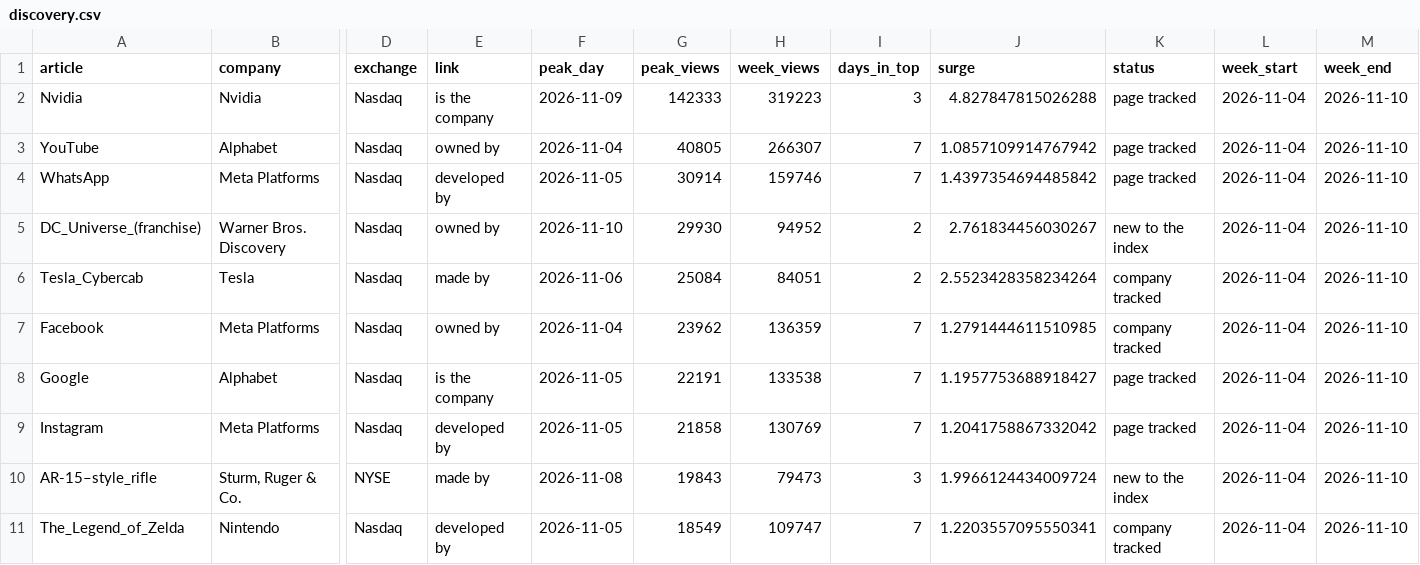
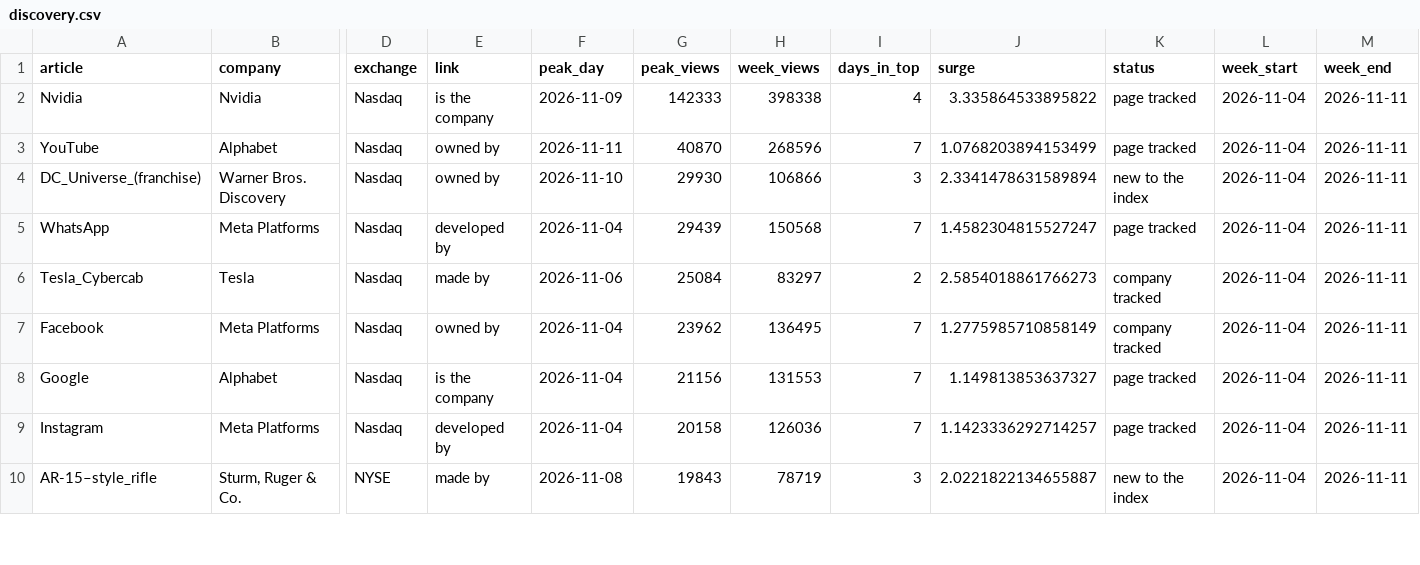
Before and after one commit to dominicjburns2003-gif/curiosity-index, a CSV file: data/processed/discovery.csv, drawn as a sheet; only a part is shown, gaps mark what is left out; removed rows and columns are numbered as before the commit, all else as after; rows hold the shown columns only; the diff covers the shown part only; the diff names each change by its address in the sheet, - before the commit and + after, or states it on an @@ line.

```diff
--- a/data/processed/discovery.csv
+++ b/data/processed/discovery.csv
-H2 (week_views): 319223
+H2 (week_views): 398338
-I2 (days_in_top): 3
+I2 (days_in_top): 4
-J2 (surge): 4.827847815026288
+J2 (surge): 3.335864533895822
-M2:M3 (week_end): 2026-11-10
+M2:M3 (week_end): 2026-11-11
-F3 (peak_day): 2026-11-04
+F3 (peak_day): 2026-11-11
-G3 (peak_views): 40805
+G3 (peak_views): 40870
-H3 (week_views): 266307
+H3 (week_views): 268596
-J3 (surge): 1.0857109914767942
+J3 (surge): 1.0768203894153499
-row 4: WhatsApp | Meta Platforms | Nasdaq | developed by | 2026-11-05 | 30914 | 159746 | 7 | 1.4397354694485842 | page tracked | 2026-11-04 | 2026-11-10
-H4 (week_views): 94952
+H4 (week_views): 106866
-I4 (days_in_top): 2
+I4 (days_in_top): 3
-J4 (surge): 2.761834456030267
+J4 (surge): 2.3341478631589894
-M4 (week_end): 2026-11-10
+M4 (week_end): 2026-11-11
+row 5: WhatsApp | Meta Platforms | Nasdaq | developed by | 2026-11-04 | 29439 | 150568 | 7 | 1.4582304815527247 | page tracked | 2026-11-04 | 2026-11-11
-H6 (week_views): 84051
+H6 (week_views): 83297
-J6 (surge): 2.5523428358234264
+J6 (surge): 2.5854018861766273
-M6:M10 (week_end): 2026-11-10
+M6:M10 (week_end): 2026-11-11
-H7 (week_views): 136359
+H7 (week_views): 136495
-J7 (surge): 1.2791444611510985
+J7 (surge): 1.2775985710858149
-F8:F9 (peak_day): 2026-11-05
+F8:F9 (peak_day): 2026-11-04
-G8 (peak_views): 22191
+G8 (peak_views): 21156
-H8 (week_views): 133538
+H8 (week_views): 131553
-J8 (surge): 1.1957753688918427
+J8 (surge): 1.149813853637327
-G9 (peak_views): 21858
+G9 (peak_views): 20158
-H9 (week_views): 130769
+H9 (week_views): 126036
-J9 (surge): 1.2041758867332042
+J9 (surge): 1.1423336292714257
-H10 (week_views): 79473
+H10 (week_views): 78719
-J10 (surge): 1.9966124434009724
+J10 (surge): 2.0221822134655887
-row 11: The_Legend_of_Zelda | Nintendo | Nasdaq | developed by | 2026-11-05 | 18549 | 109747 | 7 | 1.2203557095550341 | company tracked | 2026-11-04 | 2026-11-10
```
Also changed, not shown: 4 added rows, 2 removed rows and 45 edited cells elsewhere in this file, data/processed/broad_monthly.csv, data/processed/earnings_dates.csv, 28 other files.
